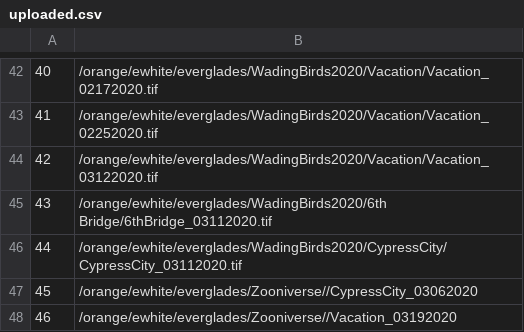
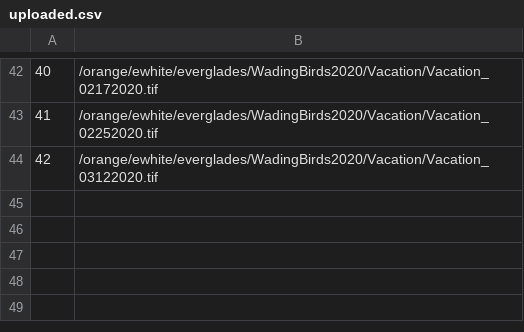
Before and after one commit to weecology/EvergladesTools, a CSV file: Zooniverse/uploaded.csv, drawn as a sheet; only a part is shown, gaps mark what is left out; the diff names each change by its address in the sheet, - before the commit and + after, or states it on an @@ line.

Commit message:
delete white birds

```diff
--- a/Zooniverse/uploaded.csv
+++ b/Zooniverse/uploaded.csv
-row 45: 43 | /orange/ewhite/everglades/WadingBirds2020/6th Bridge/6thBridge_03112020.tif
-row 46: 44 | /orange/ewhite/everglades/WadingBirds2020/CypressCity/CypressCity_03112020.tif
-row 47: 45 | /orange/ewhite/everglades/Zooniverse//CypressCity_03062020
-row 48: 46 | /orange/ewhite/everglades/Zooniverse//Vacation_03192020
```
Also changed, not shown: 2 other files.
